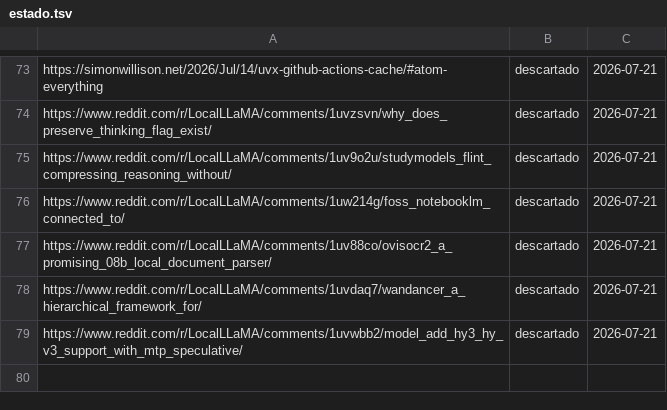
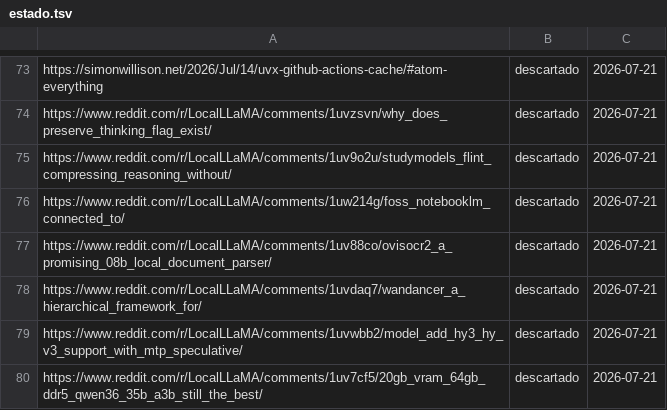
Before and after one commit to proyectotestbuk/radar-ia, a TSV file: docs/estado.tsv, drawn as a sheet; only a part is shown, gaps mark what is left out; the diff names each change by its address in the sheet, - before the commit and + after, or states it on an @@ line.

Commit message:
estado: 2026-07-21 08:22

```diff
--- a/docs/estado.tsv
+++ b/docs/estado.tsv
+row 80: https://www.reddit.com/r/LocalLLaMA/comments/1uv7cf5/20gb_vram_64gb_ddr5_qwen36_35b_a3b_still_the_best/ | descartado | 2026-07-21
```
